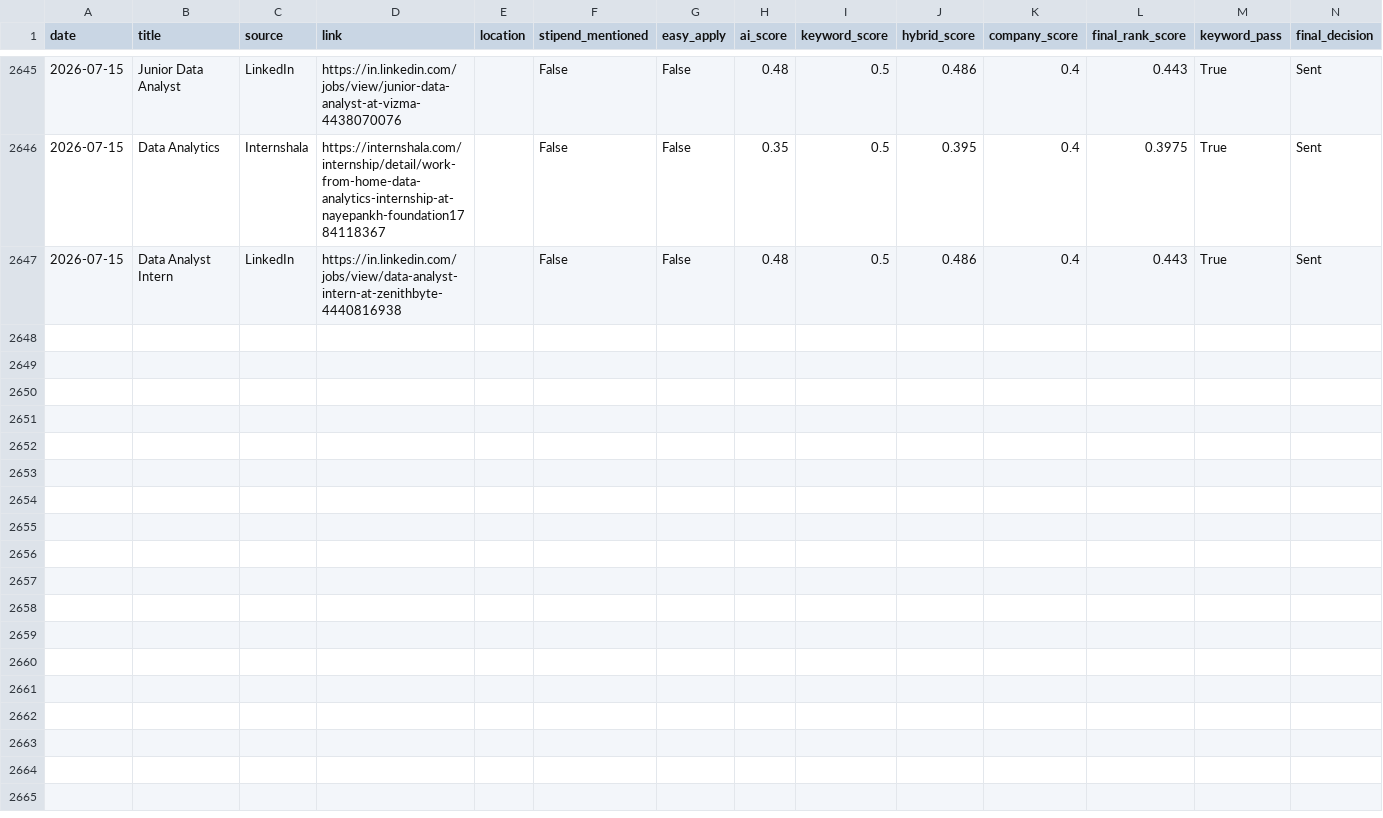
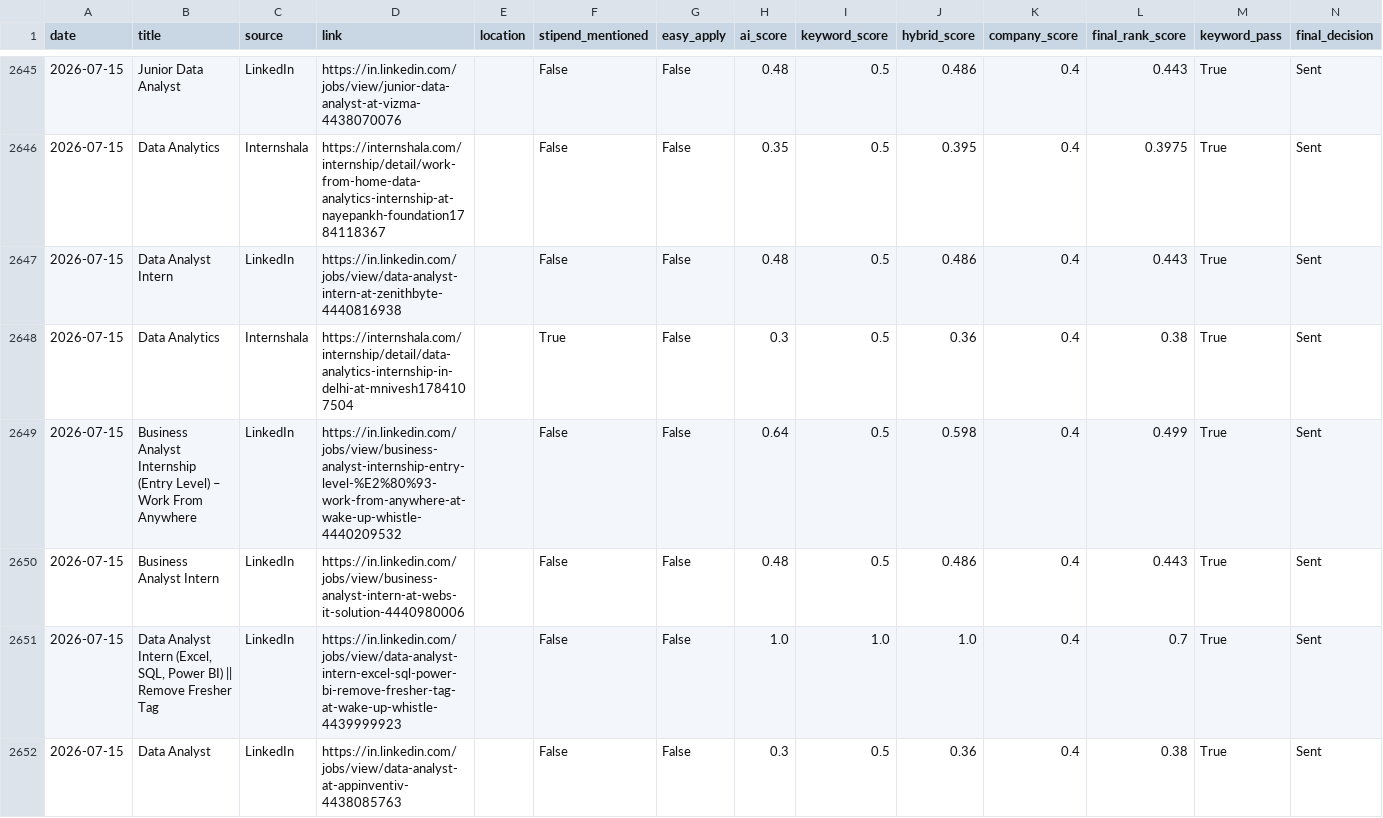
Before and after one commit to darshanmali99/ai-job-agent, a CSV file: jobs_dataset.csv, drawn as a sheet; only a part is shown, gaps mark what is left out; the diff names each change by its address in the sheet, - before the commit and + after, or states it on an @@ line.

```diff
--- a/jobs_dataset.csv
+++ b/jobs_dataset.csv
+row 2648: 2026-07-15 | Data Analytics | Internshala | https://internshala.com/internship/detail/data-analytics-internship-in-delhi-at-mnivesh1784107504 |  | True | False | 0.3 | 0.5 | 0.36 | 0.4 | 0.38 | True | Sent
+row 2649: 2026-07-15 | Business Analyst Internship (Entry Level) – Work From Anywhere | LinkedIn | https://in.linkedin.com/jobs/view/business-analyst-internship-entry-level-%E2%80%93-work-from-anywhere-at-wake-up-whistle-4440209532 |  | False | False | 0.64 | 0.5 | 0.598 | 0.4 | 0.499 | True | Sent
+row 2650: 2026-07-15 | Business Analyst Intern | LinkedIn | https://in.linkedin.com/jobs/view/business-analyst-intern-at-webs-it-solution-4440980006 |  | False | False | 0.48 | 0.5 | 0.486 | 0.4 | 0.443 | True | Sent
+row 2651: 2026-07-15 | Data Analyst Intern (Excel, SQL, Power BI) || Remove Fresher Tag | LinkedIn | https://in.linkedin.com/jobs/view/data-analyst-intern-excel-sql-power-bi-remove-fresher-tag-at-wake-up-whistle-4439999923 |  | False | False | 1.0 | 1.0 | 1.0 | 0.4 | 0.7 | True | Sent
+row 2652: 2026-07-15 | Data Analyst | LinkedIn | https://in.linkedin.com/jobs/view/data-analyst-at-appinventiv-4438085763 |  | False | False | 0.3 | 0.5 | 0.36 | 0.4 | 0.38 | True | Sent
```
Also changed, not shown: 1 other file.
